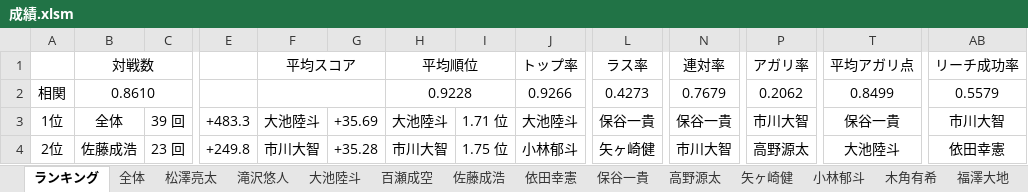
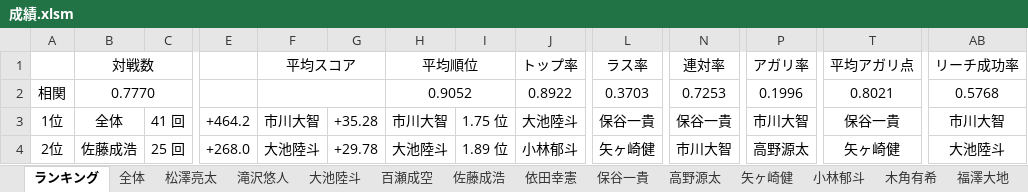
Before and after one commit to daicho/mahjong-club, an Excel workbook: 成績管理システム/成績.xlsm, sheet ランキング, drawn as a sheet; only a part is shown, gaps mark what is left out; values as stored, in another font and other column widths than the file's, no borders; charts and pictures not drawn; the diff covers the shown part only; the diff names each change by its address in the sheet, - before the commit and + after, or states it on an @@ line.

```diff
--- a/成績管理システム/成績.xlsm (sheet ランキング)
+++ b/成績管理システム/成績.xlsm (sheet ランキング)
-B2: 0.8610
+B2: 0.7770
-H2: 0.9228
+H2: 0.9052
-J2: 0.9266
+J2: 0.8922
-L2: 0.4273
+L2: 0.3703
-N2: 0.7679
+N2: 0.7253
-P2: 0.2062
+P2: 0.1996
-T2: 0.8499
+T2: 0.8021
-AB2: 0.5579
+AB2: 0.5768
-C3: 39 回
+C3: 41 回
-E3: +483.3
+E3: +464.2
-F3: 大池陸斗
+F3: 市川大智
-G3: +35.69
+G3: +35.28
-H3: 大池陸斗
+H3: 市川大智
-I3: 1.71 位
+I3: 1.75 位
-C4: 23 回
+C4: 25 回
-E4: +249.8
+E4: +268.0
-F4: 市川大智
+F4: 大池陸斗
-G4: +35.28
+G4: +29.78
-H4: 市川大智
+H4: 大池陸斗
-I4: 1.75 位
+I4: 1.89 位
-T4: 大池陸斗
+T4: 矢ヶ崎健
-AB4: 依田幸憲
+AB4: 大池陸斗
```
Also changed, not shown: 252 edited cells elsewhere in this sheet, sheet 大池陸斗, sheet 関谷洸佑, sheet 柳澤颯吾, sheet 全体, sheet 佐藤成浩, sheet 松澤亮太, 18 more sheets, charts or pictures, 21 other files.
